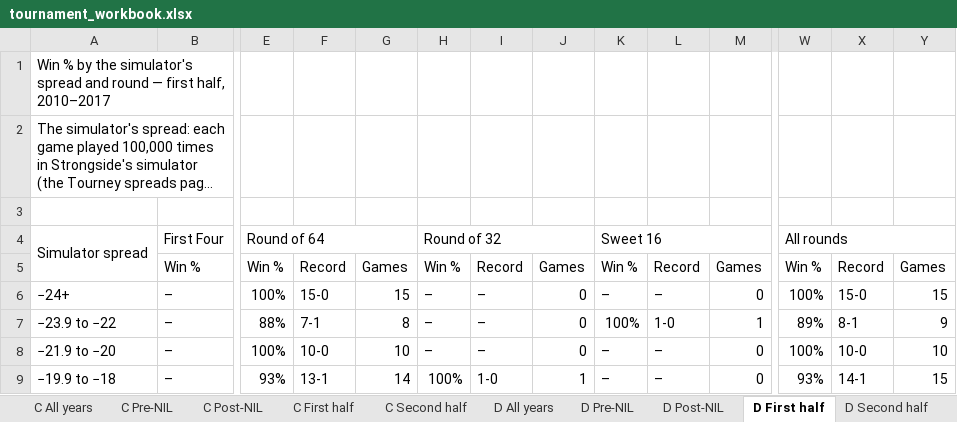
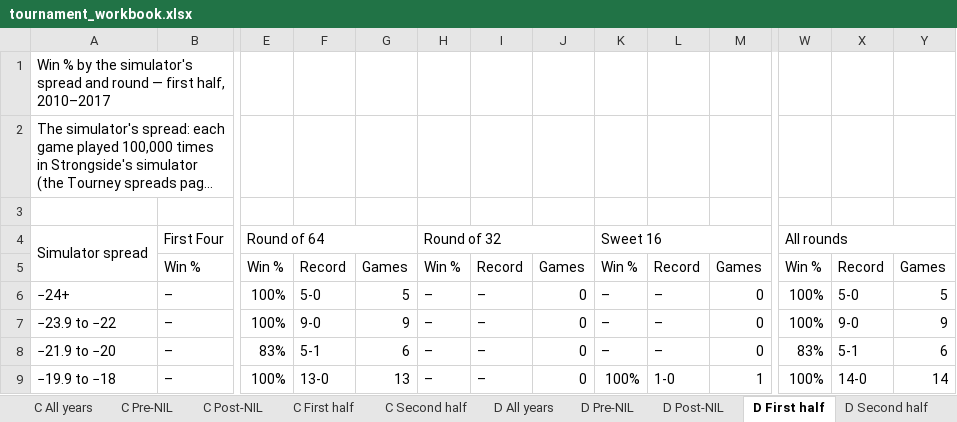
Before and after one commit to alexarm1232-cmd/Strongside, an Excel workbook: reports/tournament_workbook.xlsx, sheet D First half, drawn as a sheet; only a part is shown, gaps mark what is left out; long unchanged cells end in …; values as stored, in another font and other column widths than the file's, no cell formats; the diff covers the shown part only; the diff names each change by its address in the sheet, - before the commit and + after, or states it on an @@ line.

```diff
--- a/reports/tournament_workbook.xlsx (sheet D First half)
+++ b/reports/tournament_workbook.xlsx (sheet D First half)
-F6: 15-0
+F6: 5-0
-G6: 15
+G6: 5
-X6: 15-0
+X6: 5-0
-Y6: 15
+Y6: 5
-E7: 88%
+E7: 100%
-F7: 7-1
+F7: 9-0
-G7: 8
+G7: 9
-K7: 100%
+K7: –
-L7: 1-0
+L7: –
-M7: 1
+M7: 0
-W7: 89%
+W7: 100%
-X7: 8-1
+X7: 9-0
-E8: 100%
+E8: 83%
-F8: 10-0
+F8: 5-1
-G8: 10
+G8: 6
-W8: 100%
+W8: 83%
-X8: 10-0
+X8: 5-1
-Y8: 10
+Y8: 6
-E9: 93%
+E9: 100%
-F9: 13-1
+F9: 13-0
-G9: 14
+G9: 13
-H9: 100%
+H9: –
-I9: 1-0
+I9: –
-J9: 1
+J9: 0
-K9: –
+K9: 100%
-L9: –
+L9: 1-0
-M9: 0
+M9: 1
-W9: 93%
+W9: 100%
-X9: 14-1
+X9: 14-0
-Y9: 15
+Y9: 14
```
Also changed, not shown: 338 edited cells elsewhere in this sheet, sheet D All years, sheet D Pre-NIL, sheet D Second half, sheet D Post-NIL, cell formats, 2 other files.
